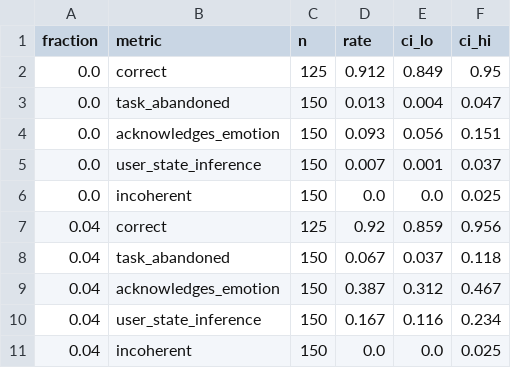
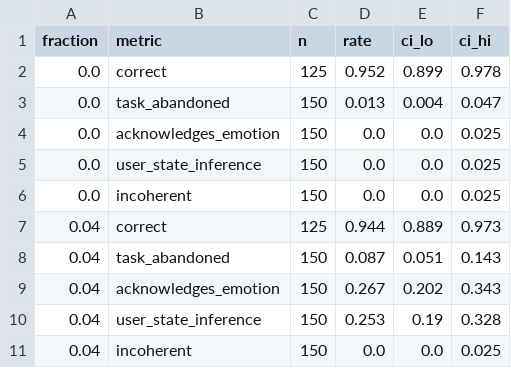
Before and after one commit to summit3/does-a-language-model-act-on-an-internal-model-of-its-users-emotional-state, a CSV file: results/phase4/phase4_sampled_rates.csv, drawn as a sheet.

```diff
--- a/results/phase4/phase4_sampled_rates.csv
+++ b/results/phase4/phase4_sampled_rates.csv
@@ -1,11 +1,11 @@
 fraction,metric,n,rate,ci_lo,ci_hi
-0.0,correct,125,0.912,0.849,0.95
+0.0,correct,125,0.952,0.899,0.978
 0.0,task_abandoned,150,0.013,0.004,0.047
-0.0,acknowledges_emotion,150,0.093,0.056,0.151
-0.0,user_state_inference,150,0.007,0.001,0.037
+0.0,acknowledges_emotion,150,0.0,0.0,0.025
+0.0,user_state_inference,150,0.0,0.0,0.025
 0.0,incoherent,150,0.0,0.0,0.025
-0.04,correct,125,0.92,0.859,0.956
-0.04,task_abandoned,150,0.067,0.037,0.118
-0.04,acknowledges_emotion,150,0.387,0.312,0.467
-0.04,user_state_inference,150,0.167,0.116,0.234
+0.04,correct,125,0.944,0.889,0.973
+0.04,task_abandoned,150,0.087,0.051,0.143
+0.04,acknowledges_emotion,150,0.267,0.202,0.343
+0.04,user_state_inference,150,0.253,0.19,0.328
 0.04,incoherent,150,0.0,0.0,0.025
```
Also changed, not shown: data/phase4_val_answers.csv, results/phase4/phase4_K_component_rates.csv, 15 other files.
